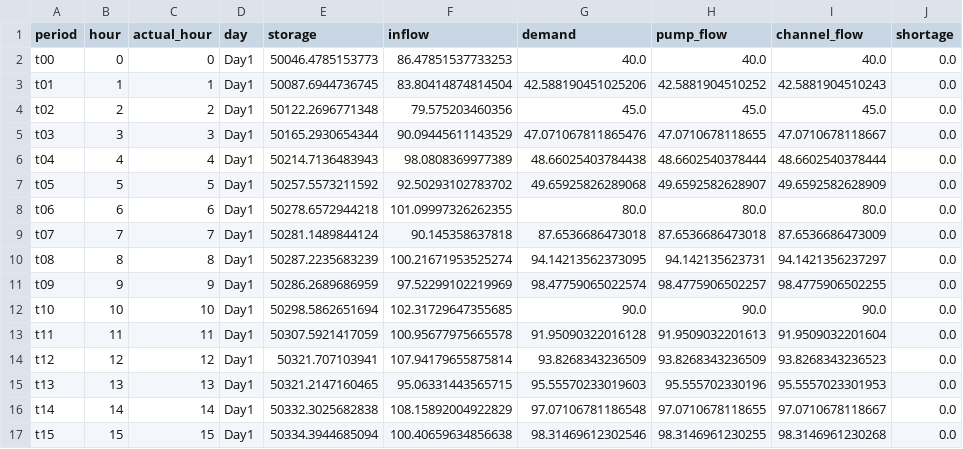
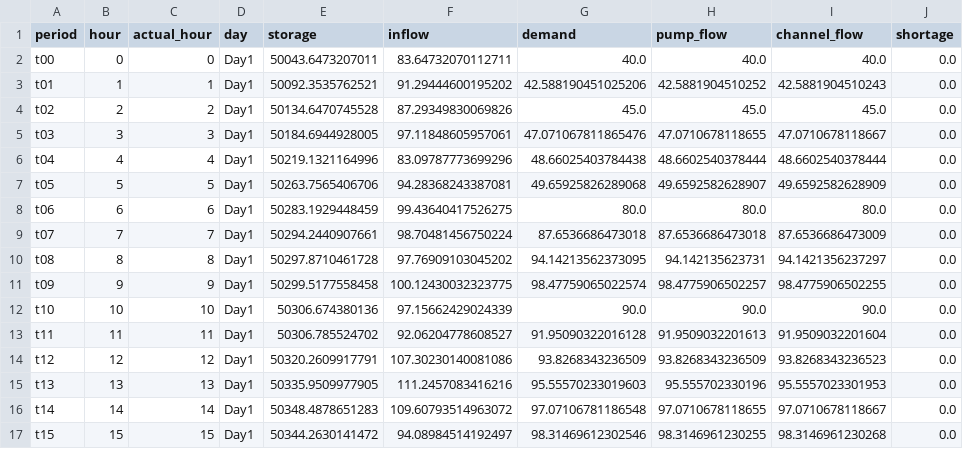
Before and after one commit to leixiaohui-1974/Test-Opt, a CSV file: examples/case1_urban_water_supply/results/results_detail.csv, drawn as a sheet; only a part is shown; the diff covers the shown part only; the diff names each change by its address in the sheet, - before the commit and + after, or states it on an @@ line.

```diff
--- a/examples/case1_urban_water_supply/results/results_detail.csv
+++ b/examples/case1_urban_water_supply/results/results_detail.csv
-E2 (storage): 50046.4785153773
+E2 (storage): 50043.6473207011
-F2 (inflow): 86.47851537733253
+F2 (inflow): 83.64732070112711
-E3 (storage): 50087.6944736745
+E3 (storage): 50092.3535762521
-F3 (inflow): 83.80414874814504
+F3 (inflow): 91.29444600195202
-E4 (storage): 50122.2696771348
+E4 (storage): 50134.6470745528
-F4 (inflow): 79.575203460356
+F4 (inflow): 87.29349830069826
-E5 (storage): 50165.2930654344
+E5 (storage): 50184.6944928005
-F5 (inflow): 90.09445611143529
+F5 (inflow): 97.11848605957061
-E6 (storage): 50214.7136483943
+E6 (storage): 50219.1321164996
-F6 (inflow): 98.0808369977389
+F6 (inflow): 83.09787773699296
-E7 (storage): 50257.5573211592
+E7 (storage): 50263.7565406706
-F7 (inflow): 92.50293102783702
+F7 (inflow): 94.28368243387081
-E8 (storage): 50278.6572944218
+E8 (storage): 50283.1929448459
-F8 (inflow): 101.09997326262355
+F8 (inflow): 99.43640417526275
-E9 (storage): 50281.1489844124
+E9 (storage): 50294.2440907661
-F9 (inflow): 90.145358637818
+F9 (inflow): 98.70481456750224
-E10 (storage): 50287.2235683239
+E10 (storage): 50297.8710461728
-F10 (inflow): 100.21671953525274
+F10 (inflow): 97.76909103045202
-E11 (storage): 50286.2689686959
+E11 (storage): 50299.5177558458
-F11 (inflow): 97.52299102219969
+F11 (inflow): 100.12430032323775
-E12 (storage): 50298.5862651694
+E12 (storage): 50306.674380136
-F12 (inflow): 102.31729647355685
+F12 (inflow): 97.15662429024339
-E13 (storage): 50307.5921417059
+E13 (storage): 50306.785524702
-F13 (inflow): 100.95677975665578
+F13 (inflow): 92.06204778608527
-E14 (storage): 50321.707103941
+E14 (storage): 50320.2609917791
-F14 (inflow): 107.94179655875814
+F14 (inflow): 107.30230140081086
-E15 (storage): 50321.2147160465
+E15 (storage): 50335.9509977905
-F15 (inflow): 95.06331443565715
+F15 (inflow): 111.2457083416216
-E16 (storage): 50332.3025682838
+E16 (storage): 50348.4878651283
-F16 (inflow): 108.15892004922829
+F16 (inflow): 109.60793514963072
-E17 (storage): 50334.3944685094
+E17 (storage): 50344.2630141472
-F17 (inflow): 100.40659634856638
+F17 (inflow): 94.08984514192497
```
Also changed, not shown: 66 edited cells elsewhere in this file, 12 other files.
